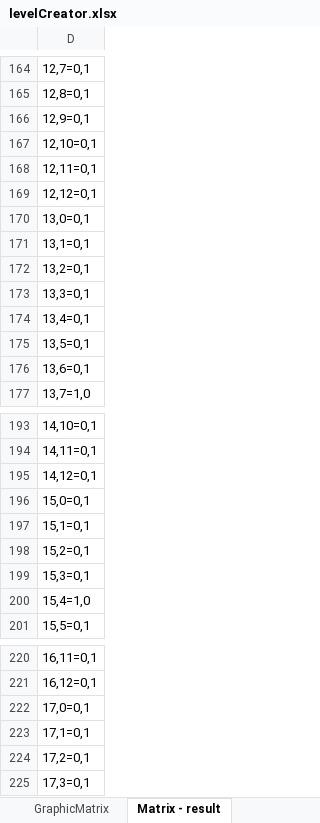
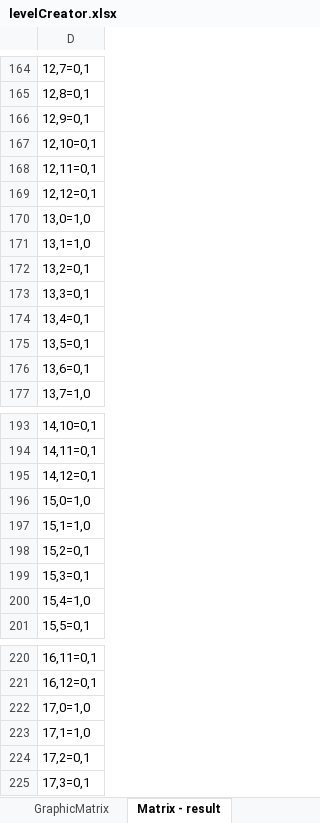
Before and after one commit to FarthorlTeamNew/FarthorlPacMan, an Excel workbook: FarthorlPacMan/DataFiles/levelCreator.xlsx, sheet Matrix - result, drawn as a sheet; only a part is shown, gaps mark what is left out; values as stored, in another font and other column widths than the file's, no borders; the diff names each change by its address in the sheet, - before the commit and + after, or states it on an @@ line.

Commit message:
New version on levelCreator.xlsx

```diff
--- a/FarthorlPacMan/DataFiles/levelCreator.xlsx (sheet Matrix - result)
+++ b/FarthorlPacMan/DataFiles/levelCreator.xlsx (sheet Matrix - result)
-D170: 13,0=0,1
+D170: 13,0=1,0
-D171: 13,1=0,1
+D171: 13,1=1,0
-D196: 15,0=0,1
+D196: 15,0=1,0
-D197: 15,1=0,1
+D197: 15,1=1,0
-D222: 17,0=0,1
+D222: 17,0=1,0
-D223: 17,1=0,1
+D223: 17,1=1,0
```
Also changed, not shown: sheet GraphicMatrix, hidden cells.
